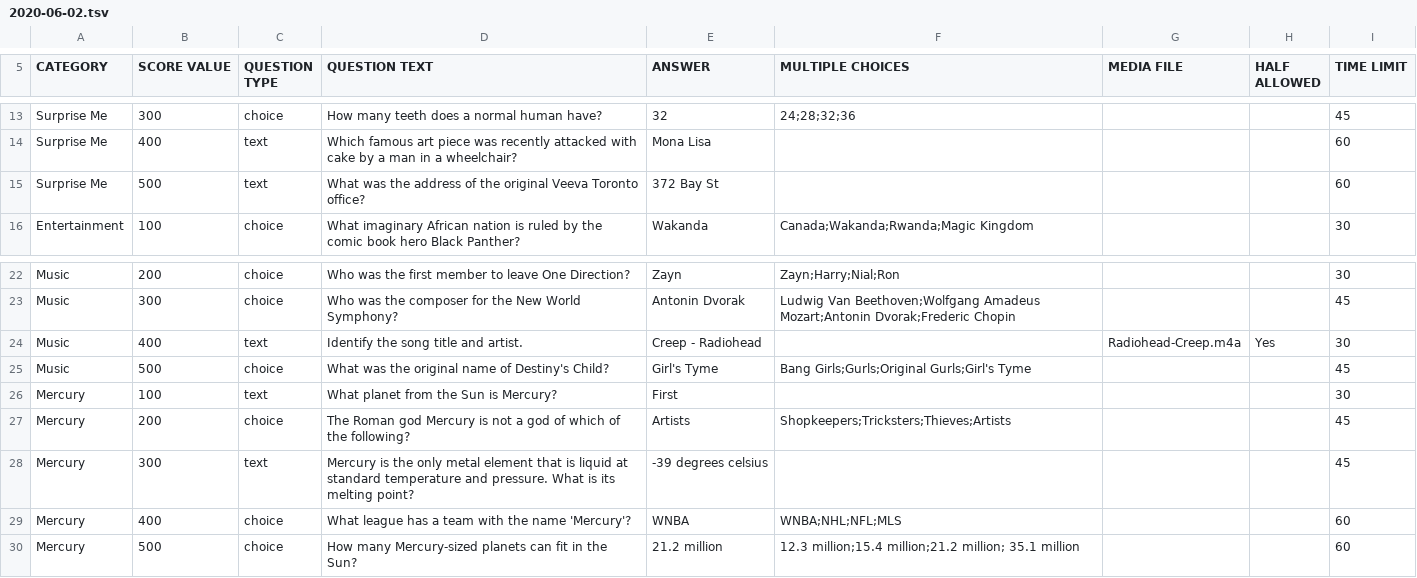
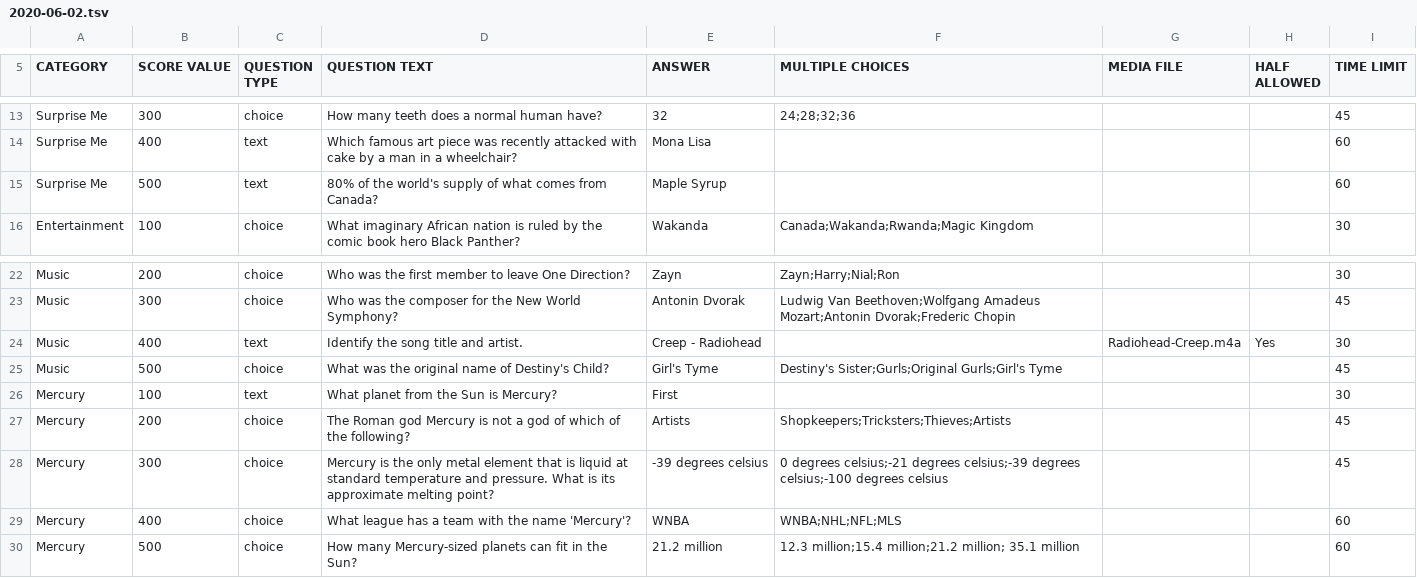
Before and after one commit to k39chen/TriviaApp, a TSV file: archive/2022-06-02/2020-06-02.tsv, drawn as a sheet; only a part is shown, gaps mark what is left out; the diff covers the shown part only; the diff names each change by its address in the sheet, - before the commit and + after, or states it on an @@ line.

```diff
--- a/archive/2022-06-02/2020-06-02.tsv
+++ b/archive/2022-06-02/2020-06-02.tsv
-D15 (QUESTION TEXT): What was the address of the original Veeva Toronto office?
+D15 (QUESTION TEXT): 80% of the world's supply of what comes from Canada?
-E15 (ANSWER): 372 Bay St
+E15 (ANSWER): Maple Syrup
-F25 (MULTIPLE CHOICES): Bang Girls;Gurls;Original Gurls;Girl's Tyme
+F25 (MULTIPLE CHOICES): Destiny's Sister;Gurls;Original Gurls;Girl's Tyme
-C28 (QUESTION TYPE): text
+C28 (QUESTION TYPE): choice
-D28 (QUESTION TEXT): …is its melting point?
+D28 (QUESTION TEXT): …is its approximate melting point?
-F28 (MULTIPLE CHOICES): (empty)
+F28 (MULTIPLE CHOICES): 0 degrees celsius;-21 degrees celsius;-39 degrees celsius;-100 degrees celsius
```
Also changed, not shown: 89 added rows elsewhere in this file, 3 other files.
